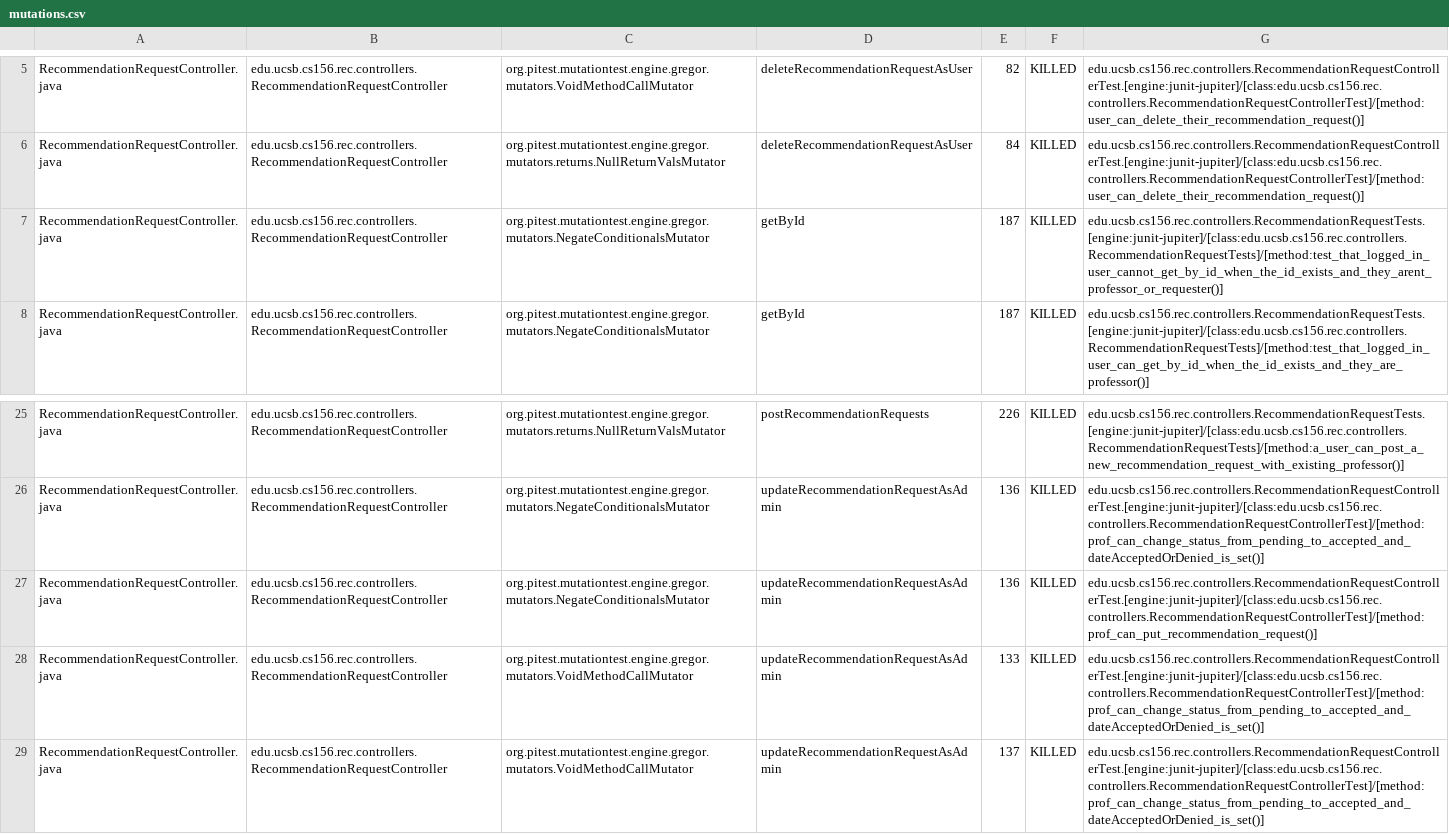
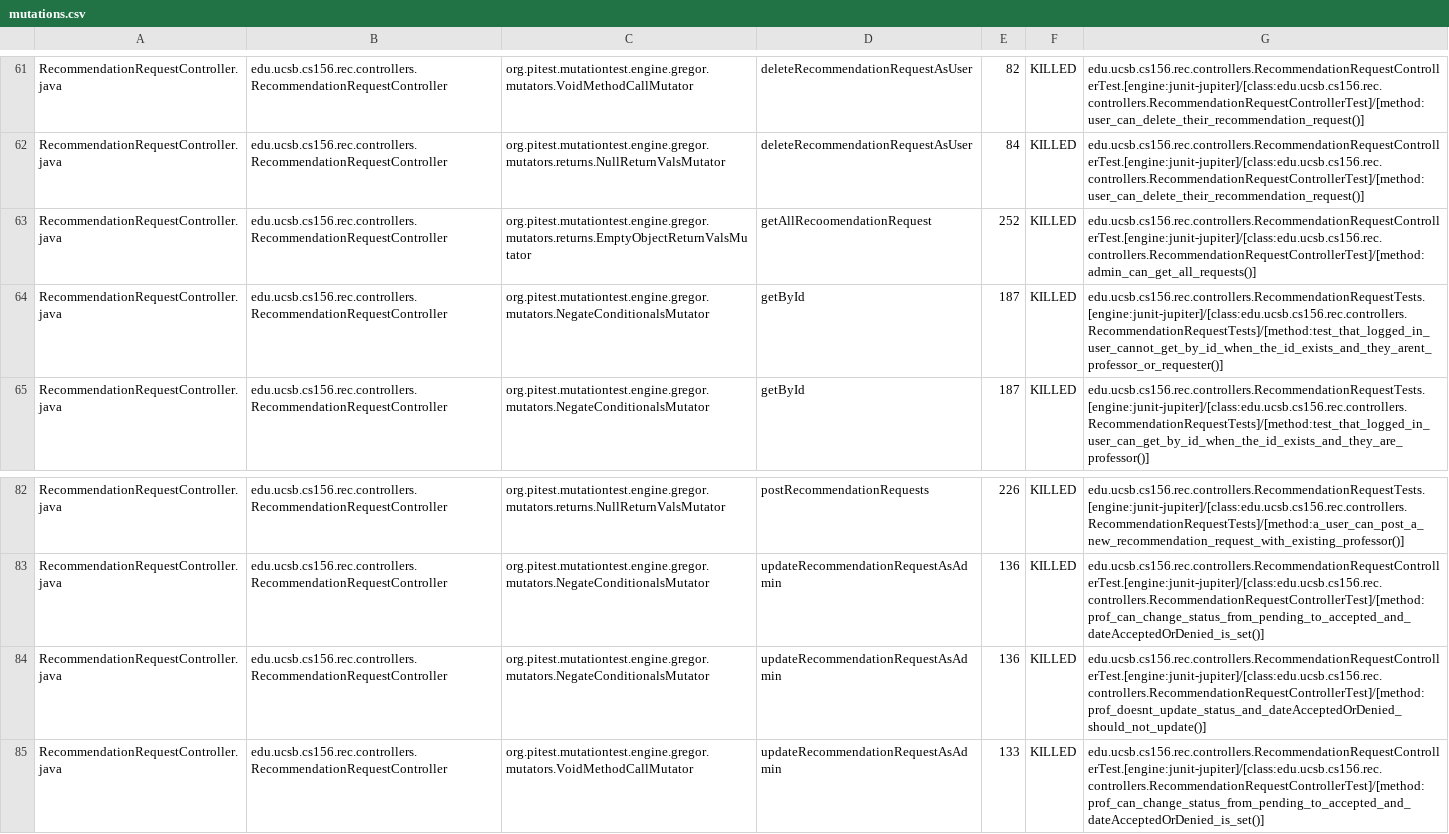
Before and after one commit to ucsb-cs156-s25/proj-rec-s25-14, a CSV file: prs/40/pitest/mutations.csv, drawn as a sheet; only a part is shown, gaps mark what is left out; the shorter side is filled out with more unchanged rows; the diff covers the shown part only.

Commit message:
Deploying to gh-pages from @ ucsb-cs156-s25/proj-rec-s25-14@329ffe015d62366995be6a1bc379700425534502 🚀

```diff
--- a/prs/40/pitest/mutations.csv
+++ b/prs/40/pitest/mutations.csv
@@ -6,2 +62,3 @@ RecommendationRequestController.java,edu.ucsb.cs156.rec.controllers.Recommendati
 RecommendationRequestController.java,edu.ucsb.cs156.rec.controllers.RecommendationRequestController,org.pitest.mutationtest.engine.gregor.mutators.returns.NullReturnValsMutator,deleteRecommendationRequestAsUser,84,KILLED,edu.ucsb.cs156.rec.controllers.RecommendationRequestControllerTest.[engine:junit-jupiter]/[class:edu.ucsb.cs156.rec.controllers.RecommendationRequestControllerTest]/[method:user_can_delete_their_recommendation_request()]
+RecommendationRequestController.java,edu.ucsb.cs156.rec.controllers.RecommendationRequestController,org.pitest.mutationtest.engine.gregor.mutators.returns.EmptyObjectReturnValsMutator,getAllRecoomendationRequest,252,KILLED,edu.ucsb.cs156.rec.controllers.RecommendationRequestControllerTest.[engine:junit-jupiter]/[class:edu.ucsb.cs156.rec.controllers.RecommendationRequestControllerTest]/[method:admin_can_get_all_requests()]
 RecommendationRequestController.java,edu.ucsb.cs156.rec.controllers.RecommendationRequestController,org.pitest.mutationtest.engine.gregor.mutators.NegateConditionalsMutator,getById,187,KILLED,edu.ucsb.cs156.rec.controllers.RecommendationRequestTests.[engine:junit-jupiter]/[class:edu.ucsb.cs156.rec.controllers.RecommendationRequestTests]/[method:test_that_logged_in_user_cannot_get_by_id_when_the_id_exists_and_they_arent_professor_or_requester()]
@@ -26,3 +83,3 @@ RecommendationRequestController.java,edu.ucsb.cs156.rec.controllers.Recommendati
 RecommendationRequestController.java,edu.ucsb.cs156.rec.controllers.RecommendationRequestController,org.pitest.mutationtest.engine.gregor.mutators.NegateConditionalsMutator,updateRecommendationRequestAsAdmin,136,KILLED,edu.ucsb.cs156.rec.controllers.RecommendationRequestControllerTest.[engine:junit-jupiter]/[class:edu.ucsb.cs156.rec.controllers.RecommendationRequestControllerTest]/[method:prof_can_change_status_from_pending_to_accepted_and_dateAcceptedOrDenied_is_set()]
-RecommendationRequestController.java,edu.ucsb.cs156.rec.controllers.RecommendationRequestController,org.pitest.mutationtest.engine.gregor.mutators.NegateConditionalsMutator,updateRecommendationRequestAsAdmin,136,KILLED,edu.ucsb.cs156.rec.controllers.RecommendationRequestControllerTest.[engine:junit-jupiter]/[class:edu.ucsb.cs156.rec.controllers.RecommendationRequestControllerTest]/[method:prof_can_put_recommendation_request()]
+RecommendationRequestController.java,edu.ucsb.cs156.rec.controllers.RecommendationRequestController,org.pitest.mutationtest.engine.gregor.mutators.NegateConditionalsMutator,updateRecommendationRequestAsAdmin,136,KILLED,edu.ucsb.cs156.rec.controllers.RecommendationRequestControllerTest.[engine:junit-jupiter]/[class:edu.ucsb.cs156.rec.controllers.RecommendationRequestControllerTest]/[method:prof_doesnt_update_status_and_dateAcceptedOrDenied_should_not_update()]
 RecommendationRequestController.java,edu.ucsb.cs156.rec.controllers.RecommendationRequestController,org.pitest.mutationtest.engine.gregor.mutators.VoidMethodCallMutator,updateRecommendationRequestAsAdmin,133,KILLED,edu.ucsb.cs156.rec.controllers.RecommendationRequestControllerTest.[engine:junit-jupiter]/[class:edu.ucsb.cs156.rec.controllers.RecommendationRequestControllerTest]/[method:prof_can_change_status_from_pending_to_accepted_and_dateAcceptedOrDenied_is_set()]
```
Also changed, not shown: 10 added rows, 10 removed rows and 46 moved rows elsewhere in this file, 13 other files.
